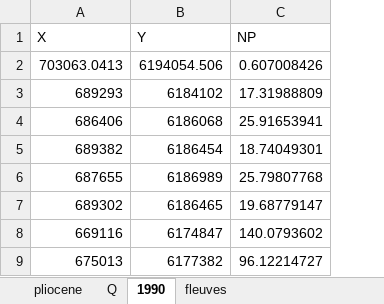
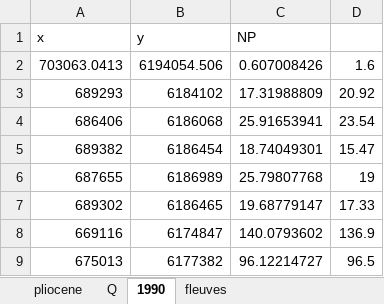
Before and after one commit to LudovicSchorpp/TM_Ludovic_Schorpp, an Excel workbook: codes_tests/data/piezos/pz_hydriad.xlsx, sheet 1990, drawn as a sheet; only a part is shown; values as stored, in another font and other column widths than the file's, no borders; removed rows and columns are numbered as before the commit, all else as after; the diff names each change by its address in the sheet, - before the commit and + after, or states it on an @@ line.

```diff
--- a/codes_tests/data/piezos/pz_hydriad.xlsx (sheet 1990)
+++ b/codes_tests/data/piezos/pz_hydriad.xlsx (sheet 1990)
+column D, rows 2-9: 1.6 | 20.92 | 23.54 | 15.47 | 19 | 17.33 | 136.9 | 96.5
-row 1: X | Y | NP
+row 1: x | y | NP
```
Also changed, not shown: sheet Q, sheet fleuves, sheet pliocene, 24 other files.
